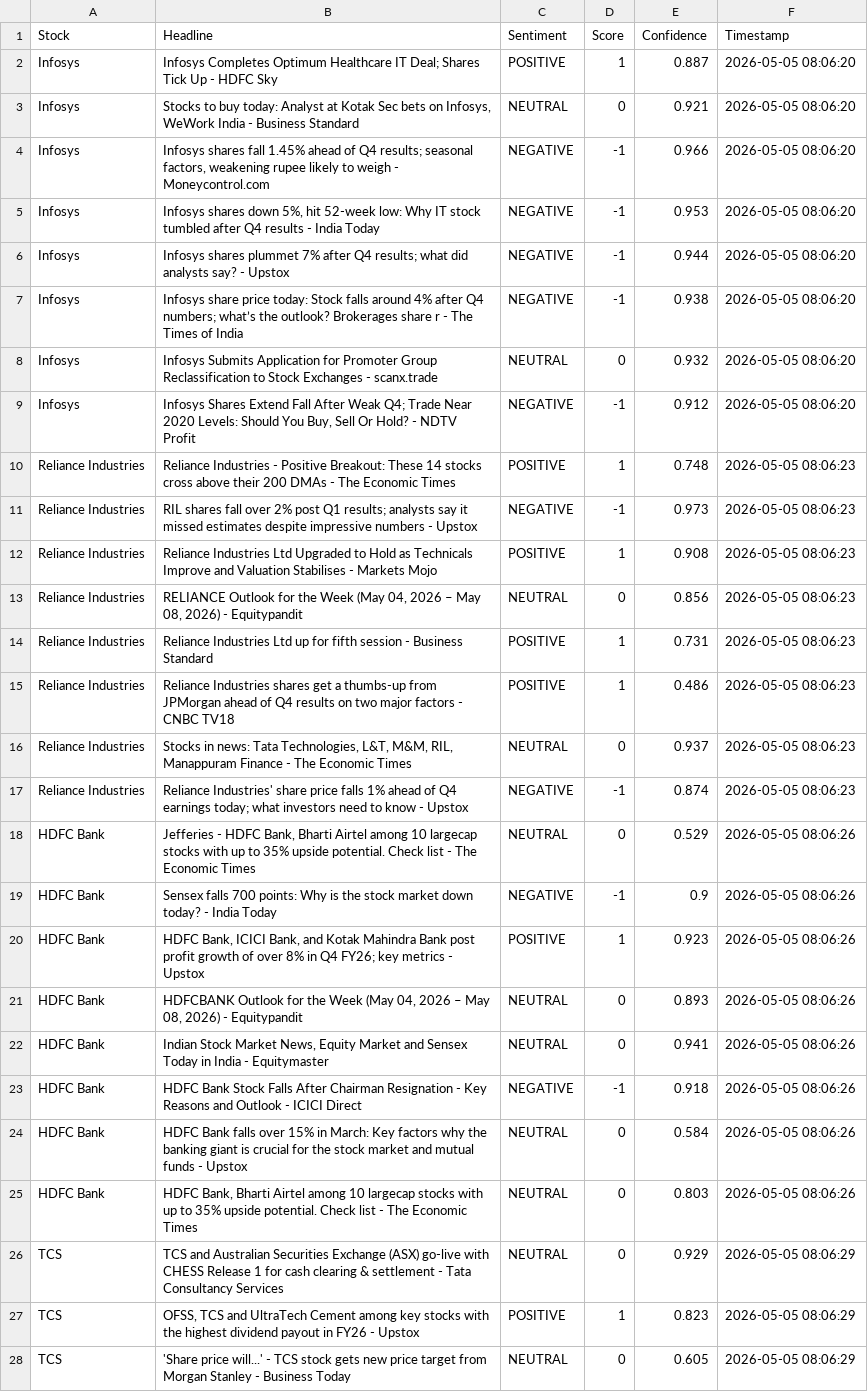
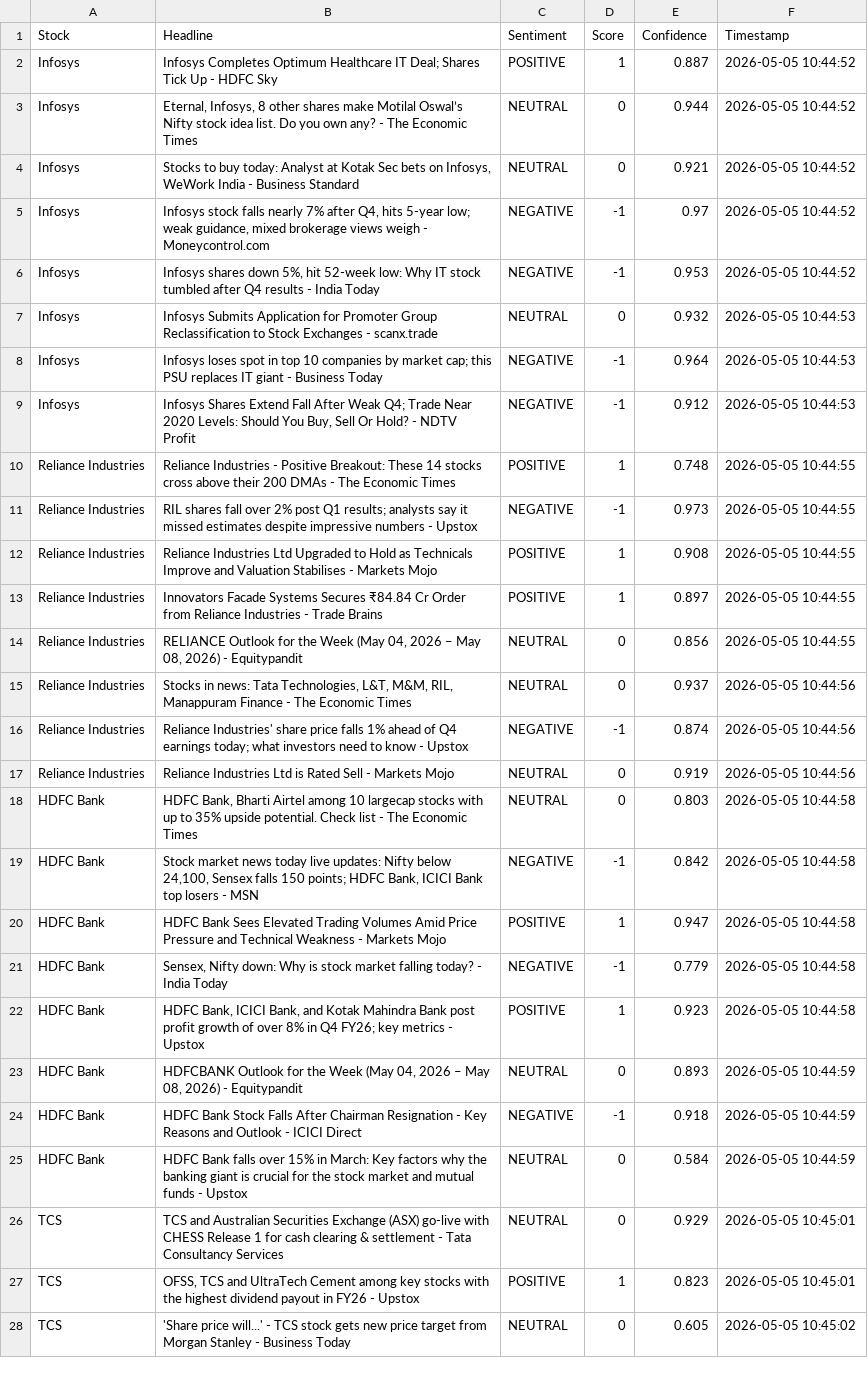
Before and after one commit to mister-raj/market-sentiment-terminal, a CSV file: market_sentiment.csv, drawn as a sheet; only a part is shown; removed rows and columns are numbered as before the commit, all else as after; the diff covers the shown part only; the diff names each change by its address in the sheet, - before the commit and + after, or states it on an @@ line.

```diff
--- a/market_sentiment.csv
+++ b/market_sentiment.csv
-F2 (Timestamp): 2026-05-05 08:06:20
+F2 (Timestamp): 2026-05-05 10:44:52
+row 3: Infosys | Eternal, Infosys, 8 other shares make Motilal Oswal’s Nifty stock idea list. Do you own any? - The Economic Times | NEUTRAL | 0 | 0.944 | 2026-05-05 10:44:52
-F4:F6 (Timestamp): 2026-05-05 08:06:20
+F4:F6 (Timestamp): 2026-05-05 10:44:52
-B5 (Headline): Infosys shares fall 1.45% ahead of Q4 results; seasonal factors, weakening rupee likely to weigh -…
+B5 (Headline): Infosys stock falls nearly 7% after Q4, hits 5-year low; weak guidance, mixed brokerage views weigh -…
-E5 (Confidence): 0.966
+E5 (Confidence): 0.97
-row 6: Infosys | Infosys shares plummet 7% after Q4 results; what did analysts say? - Upstox | NEGATIVE | -1 | 0.944 | 2026-05-05 08:06:20
-row 7: Infosys | Infosys share price today: Stock falls around 4% after Q4 numbers; what’s the outlook? Brokerages share r - The Times of India | NEGATIVE | -1 | 0.938 | 2026-05-05 08:06:20
-F7 (Timestamp): 2026-05-05 08:06:20
+F7 (Timestamp): 2026-05-05 10:44:53
+row 8: Infosys | Infosys loses spot in top 10 companies by market cap; this PSU replaces IT giant - Business Today | NEGATIVE | -1 | 0.964 | 2026-05-05 10:44:53
-F9 (Timestamp): 2026-05-05 08:06:20
+F9 (Timestamp): 2026-05-05 10:44:53
-F10:F12 (Timestamp): 2026-05-05 08:06:23
+F10:F12 (Timestamp): 2026-05-05 10:44:55
+row 13: Reliance Industries | Innovators Facade Systems Secures ₹84.84 Cr Order from Reliance Industries - Trade Brains | POSITIVE | 1 | 0.897 | 2026-05-05 10:44:55
-F14 (Timestamp): 2026-05-05 08:06:23
+F14 (Timestamp): 2026-05-05 10:44:55
-row 14: Reliance Industries | Reliance Industries Ltd up for fifth session - Business Standard | POSITIVE | 1 | 0.731 | 2026-05-05 08:06:23
-row 15: Reliance Industries | Reliance Industries shares get a thumbs-up from JPMorgan ahead of Q4 results on two major factors - CNBC TV18 | POSITIVE | 1 | 0.486 | 2026-05-05 08:06:23
-F15:F16 (Timestamp): 2026-05-05 08:06:23
+F15:F16 (Timestamp): 2026-05-05 10:44:56
+row 17: Reliance Industries | Reliance Industries Ltd is Rated Sell - Markets Mojo | NEUTRAL | 0 | 0.919 | 2026-05-05 10:44:56
-B18 (Headline): Jefferies - HDFC Bank,…
+B18 (Headline): HDFC Bank,…
-E18 (Confidence): 0.529
+E18 (Confidence): 0.803
-F18 (Timestamp): 2026-05-05 08:06:26
+F18 (Timestamp): 2026-05-05 10:44:58
+row 19: HDFC Bank | Stock market news today live updates: Nifty below 24,100, Sensex falls 150 points; HDFC Bank, ICICI Bank top losers - MSN | NEGATIVE | -1 | 0.842 | 2026-05-05 10:44:58
+row 20: HDFC Bank | HDFC Bank Sees Elevated Trading Volumes Amid Price Pressure and Technical Weakness - Markets Mojo | POSITIVE | 1 | 0.947 | 2026-05-05 10:44:58
-B21 (Headline): Sensex falls 700 points: Why is the stock market down today? -…
+B21 (Headline): Sensex, Nifty down: Why is stock market falling today? -…
-E21 (Confidence): 0.9
+E21 (Confidence): 0.779
-F21:F22 (Timestamp): 2026-05-05 08:06:26
+F21:F22 (Timestamp): 2026-05-05 10:44:58
-F23 (Timestamp): 2026-05-05 08:06:26
+F23 (Timestamp): 2026-05-05 10:44:59
-row 22: HDFC Bank | Indian Stock Market News, Equity Market and Sensex Today in India - Equitymaster | NEUTRAL | 0 | 0.941 | 2026-05-05 08:06:26
-F24:F25 (Timestamp): 2026-05-05 08:06:26
+F24:F25 (Timestamp): 2026-05-05 10:44:59
-row 25: HDFC Bank | HDFC Bank, Bharti Airtel among 10 largecap stocks with up to 35% upside potential. Check list - The Economic Times | NEUTRAL | 0 | 0.803 | 2026-05-05 08:06:26
-F26:F27 (Timestamp): 2026-05-05 08:06:29
+F26:F27 (Timestamp): 2026-05-05 10:45:01
-F28 (Timestamp): 2026-05-05 08:06:29
+F28 (Timestamp): 2026-05-05 10:45:02
```
Also changed, not shown: 4 added rows, 4 removed rows and 39 edited cells elsewhere in this file.
